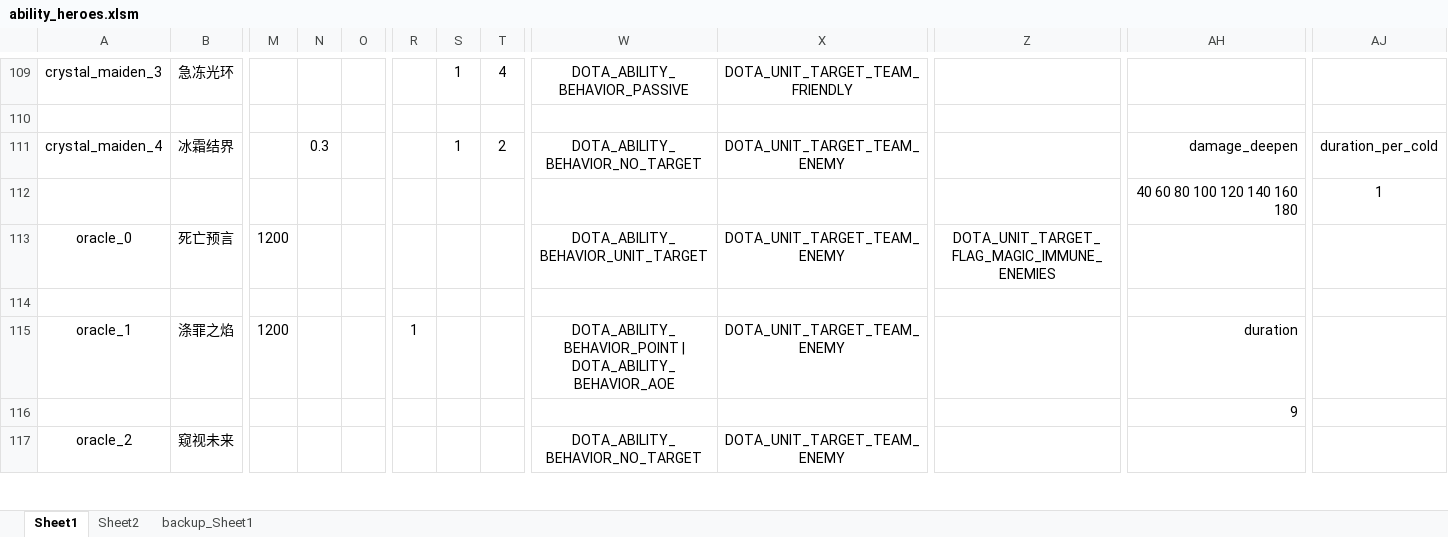
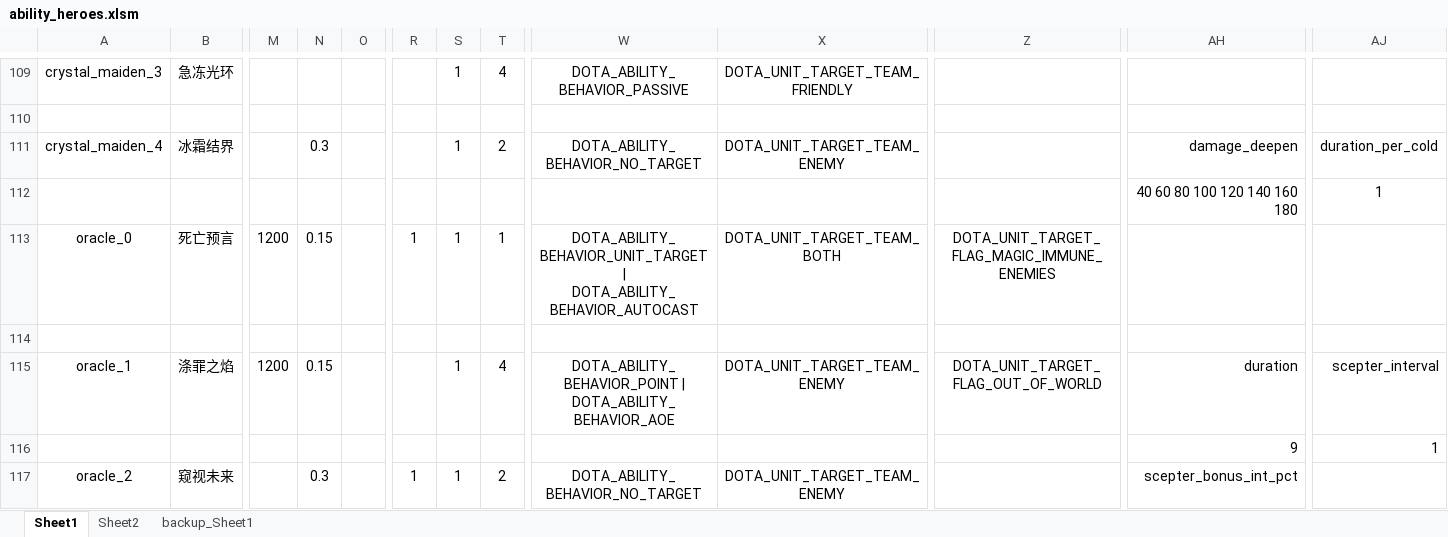
Before and after one commit to BigCiba/GuardingAthena, an Excel workbook: design/3.kv配置表/abilities/ability_heroes.xlsm, sheet Sheet1, drawn as a sheet; only a part is shown, gaps mark what is left out; values as stored, in another font and other column widths than the file's, no borders; conditional formats not drawn; the diff covers the shown part only; the diff names each change by its address in the sheet, - before the commit and + after, or states it on an @@ line.

```diff
--- a/design/3.kv配置表/abilities/ability_heroes.xlsm (sheet Sheet1)
+++ b/design/3.kv配置表/abilities/ability_heroes.xlsm (sheet Sheet1)
-N113: (empty)
+N113: 0.15
-R113: (empty)
+R113: 1
-S113: (empty)
+S113: 1
-T113: (empty)
+T113: 1
-W113: DOTA_ABILITY_BEHAVIOR_UNIT_TARGET
+W113: DOTA_ABILITY_BEHAVIOR_UNIT_TARGET | DOTA_ABILITY_BEHAVIOR_AUTOCAST
-X113: DOTA_UNIT_TARGET_TEAM_ENEMY
+X113: DOTA_UNIT_TARGET_TEAM_BOTH
-N115: (empty)
+N115: 0.15
-R115: 1
+R115: (empty)
-S115: (empty)
+S115: 1
-T115: (empty)
+T115: 4
-Z115: (empty)
+Z115: DOTA_UNIT_TARGET_FLAG_OUT_OF_WORLD
-AJ115: (empty)
+AJ115: scepter_interval
-AJ116: (empty)
+AJ116: 1
-N117: (empty)
+N117: 0.3
-R117: (empty)
+R117: 1
-S117: (empty)
+S117: 1
-T117: (empty)
+T117: 2
-AH117: (empty)
+AH117: scepter_bonus_int_pct
```
Also changed, not shown: 10 edited cells elsewhere in this sheet, sheet backup_Sheet1, design/3.kv配置表/single/npc_heroes_custom.xlsm, 21 other files.
